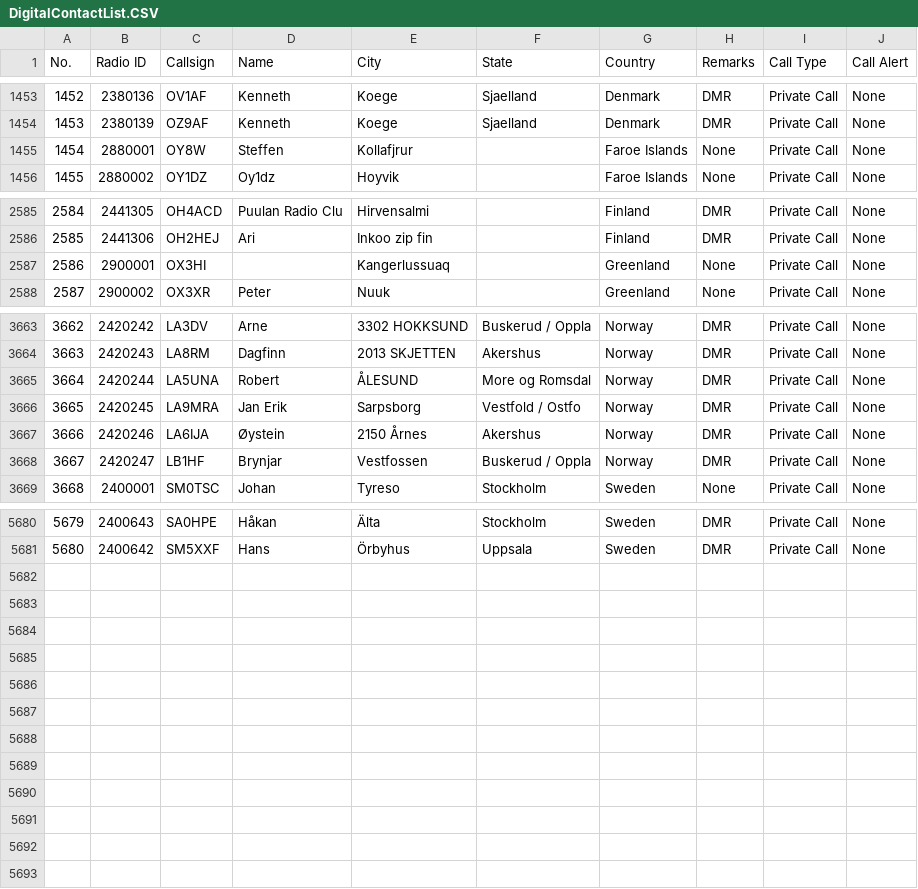
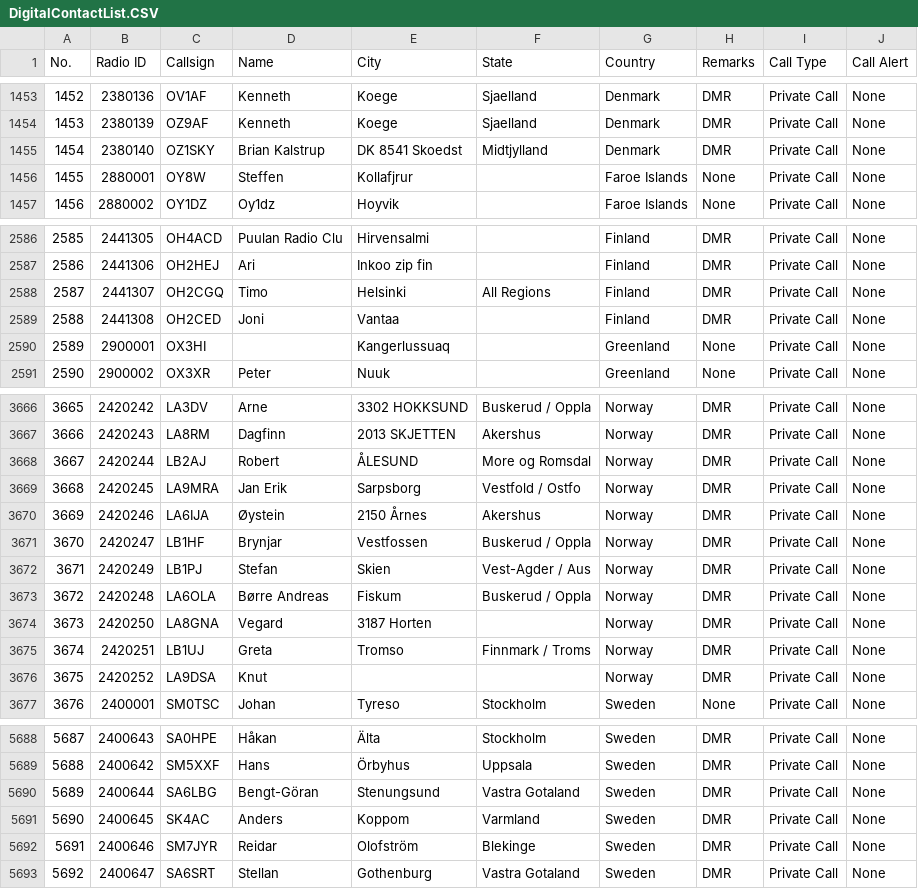
Before and after one commit to sm0rux/at-d878uv, a CSV file: DigitalContactList.CSV, drawn as a sheet; only a part is shown, gaps mark what is left out; addresses are those after the commit; the diff covers the shown part only; the diff names each change by its address in the sheet, - before the commit and + after, or states it on an @@ line.

Commit message:
2021-05-30
- Fixat knaset som uppstår om man har samma ID två gånger i TalkGroups.CSV (en som Group Call och en som Private Call)
- Uppdaterad DigitalContactList.CSV

```diff
--- a/DigitalContactList.CSV
+++ b/DigitalContactList.CSV
+row 1455: 1454 | 2380140 | OZ1SKY | Brian Kalstrup | DK 8541 Skoedst | Midtjylland | Denmark | DMR | Private Call | None
@@ column A (No.) renumbered between rows 1456 and 5689 @@
+row 2588: 2587 | 2441307 | OH2CGQ | Timo | Helsinki | All Regions | Finland | DMR | Private Call | None
+row 2589: 2588 | 2441308 | OH2CED | Joni | Vantaa |  | Finland | DMR | Private Call | None
-C3668 (Callsign): LA5UNA
+C3668 (Callsign): LB2AJ
+row 3672: 3671 | 2420249 | LB1PJ | Stefan | Skien | Vest-Agder / Aus | Norway | DMR | Private Call | None
+row 3673: 3672 | 2420248 | LA6OLA | Børre Andreas | Fiskum | Buskerud / Oppla | Norway | DMR | Private Call | None
+row 3674: 3673 | 2420250 | LA8GNA | Vegard | 3187 Horten |  | Norway | DMR | Private Call | None
+row 3675: 3674 | 2420251 | LB1UJ | Greta | Tromso | Finnmark / Troms | Norway | DMR | Private Call | None
+row 3676: 3675 | 2420252 | LA9DSA | Knut |  |  | Norway | DMR | Private Call | None
+row 5690: 5689 | 2400644 | SA6LBG | Bengt-Göran | Stenungsund | Vastra Gotaland | Sweden | DMR | Private Call | None
+row 5691: 5690 | 2400645 | SK4AC | Anders | Koppom | Varmland | Sweden | DMR | Private Call | None
+row 5692: 5691 | 2400646 | SM7JYR | Reidar | Olofström | Blekinge | Sweden | DMR | Private Call | None
+row 5693: 5692 | 2400647 | SA6SRT | Stellan | Gothenburg | Vastra Gotaland | Sweden | DMR | Private Call | None
```
Also changed, not shown: 4 edited cells elsewhere in this file, ReceiveGroupCallList.CSV, TalkGroups.CSV.
